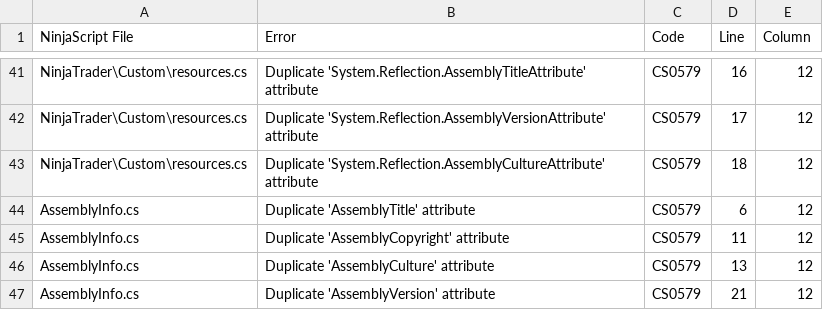
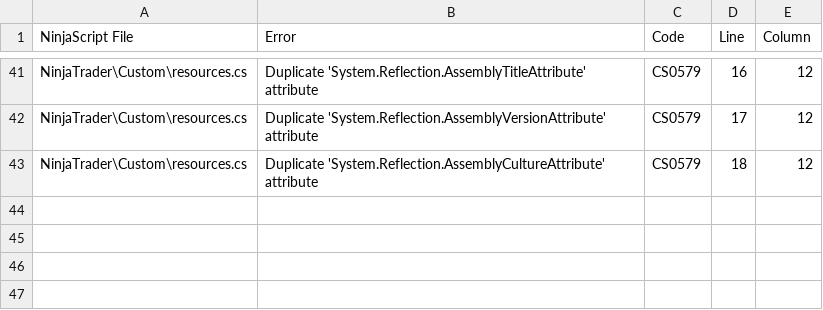
Before and after one commit to RahnLev/trading, a CSV file: Indicator_logs/NinjaTrader Grid 2025-11-16 12-40 AM.csv, drawn as a sheet; only a part is shown, gaps mark what is left out; the diff names each change by its address in the sheet, - before the commit and + after, or states it on an @@ line.

Commit message:
ema spread run

```diff
--- a/Indicator_logs/NinjaTrader Grid 2025-11-16 12-40 AM.csv
+++ b/Indicator_logs/NinjaTrader Grid 2025-11-16 12-40 AM.csv
-row 44: AssemblyInfo.cs | Duplicate 'AssemblyTitle' attribute | CS0579 | 6 | 12
-row 45: AssemblyInfo.cs | Duplicate 'AssemblyCopyright' attribute | CS0579 | 11 | 12
-row 46: AssemblyInfo.cs | Duplicate 'AssemblyCulture' attribute | CS0579 | 13 | 12
-row 47: AssemblyInfo.cs | Duplicate 'AssemblyVersion' attribute | CS0579 | 21 | 12
```
Also changed, not shown: 35 other files.
